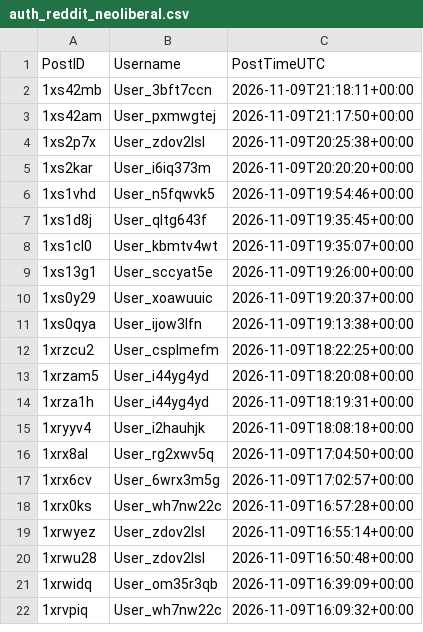
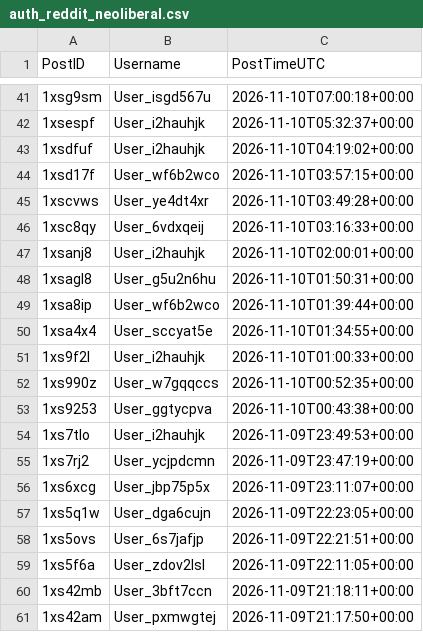
Before and after one commit to Ok-Stand-2128/Live-Reddit-Tracking, a CSV file: data/auth_reddit_neoliberal.csv, drawn as a sheet; only a part is shown, gaps mark what is left out; the shorter side is filled out with more unchanged rows; the diff covers the shown part only; the diff names each change by its address in the sheet, - before the commit and + after, or states it on an @@ line.

```diff
--- a/data/auth_reddit_neoliberal.csv
+++ b/data/auth_reddit_neoliberal.csv
+row 41: 1xsg9sm | User_isgd567u | 2026-11-10T07:00:18+00:00
+row 42: 1xsespf | User_i2hauhjk | 2026-11-10T05:32:37+00:00
+row 43: 1xsdfuf | User_i2hauhjk | 2026-11-10T04:19:02+00:00
+row 44: 1xsd17f | User_wf6b2wco | 2026-11-10T03:57:15+00:00
+row 45: 1xscvws | User_ye4dt4xr | 2026-11-10T03:49:28+00:00
+row 46: 1xsc8qy | User_6vdxqeij | 2026-11-10T03:16:33+00:00
+row 47: 1xsanj8 | User_i2hauhjk | 2026-11-10T02:00:01+00:00
+row 48: 1xsagl8 | User_g5u2n6hu | 2026-11-10T01:50:31+00:00
+row 49: 1xsa8ip | User_wf6b2wco | 2026-11-10T01:39:44+00:00
+row 50: 1xsa4x4 | User_sccyat5e | 2026-11-10T01:34:55+00:00
+row 51: 1xs9f2l | User_i2hauhjk | 2026-11-10T01:00:33+00:00
+row 52: 1xs990z | User_w7gqqccs | 2026-11-10T00:52:35+00:00
+row 53: 1xs9253 | User_ggtycpva | 2026-11-10T00:43:38+00:00
+row 54: 1xs7tlo | User_i2hauhjk | 2026-11-09T23:49:53+00:00
+row 55: 1xs7rj2 | User_ycjpdcmn | 2026-11-09T23:47:19+00:00
+row 56: 1xs6xcg | User_jbp75p5x | 2026-11-09T23:11:07+00:00
+row 57: 1xs5q1w | User_dga6cujn | 2026-11-09T22:23:05+00:00
+row 58: 1xs5ovs | User_6s7jafjp | 2026-11-09T22:21:51+00:00
+row 59: 1xs5f6a | User_zdov2lsl | 2026-11-09T22:11:05+00:00
```
Also changed, not shown: 39 added rows elsewhere in this file, data/auth_reddit_AnythingGoesNews.csv, data/auth_reddit_ProgressiveHQ.csv, 10 other files.
